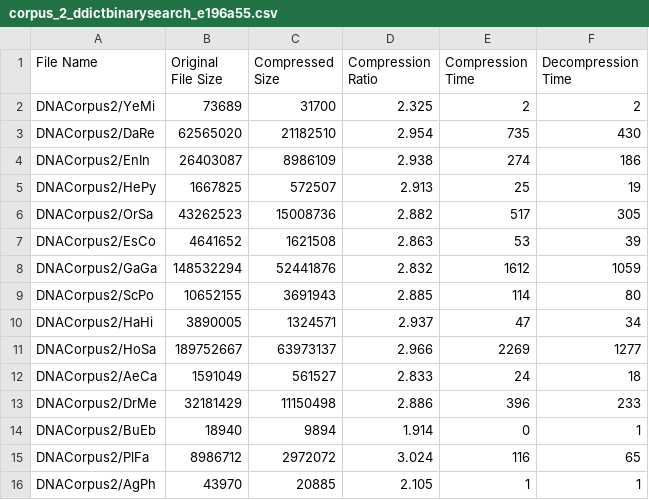
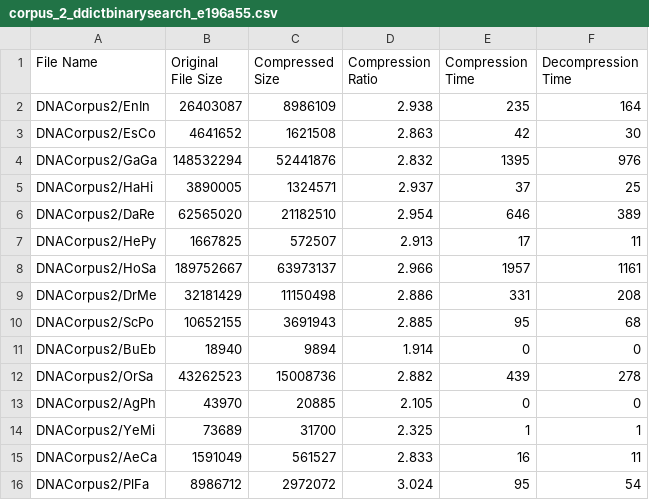
Before and after one commit to cadencorontzos/lzwfordna, a CSV file: pdf/data/stats/ddict/corpus_2_ddictbinarysearch_e196a55.csv, drawn as a sheet.

Commit message:
redid bs stats on AMD

```diff
--- a/pdf/data/stats/ddict/corpus_2_ddictbinarysearch_e196a55.csv
+++ b/pdf/data/stats/ddict/corpus_2_ddictbinarysearch_e196a55.csv
@@ -1,16 +1,16 @@
 File Name,Original File Size,Compressed Size,Compression Ratio,Compression Time,Decompression Time
-DNACorpus2/YeMi,73689,31700,2.325,2,2
-DNACorpus2/DaRe,62565020,21182510,2.954,735,430
-DNACorpus2/EnIn,26403087,8986109,2.938,274,186
-DNACorpus2/HePy,1667825,572507,2.913,25,19
-DNACorpus2/OrSa,43262523,15008736,2.882,517,305
-DNACorpus2/EsCo,4641652,1621508,2.863,53,39
-DNACorpus2/GaGa,148532294,52441876,2.832,1612,1059
-DNACorpus2/ScPo,10652155,3691943,2.885,114,80
-DNACorpus2/HaHi,3890005,1324571,2.937,47,34
-DNACorpus2/HoSa,189752667,63973137,2.966,2269,1277
-DNACorpus2/AeCa,1591049,561527,2.833,24,18
-DNACorpus2/DrMe,32181429,11150498,2.886,396,233
-DNACorpus2/BuEb,18940,9894,1.914,0,1
-DNACorpus2/PlFa,8986712,2972072,3.024,116,65
-DNACorpus2/AgPh,43970,20885,2.105,1,1
+DNACorpus2/EnIn,26403087,8986109,2.938,235,164
+DNACorpus2/EsCo,4641652,1621508,2.863,42,30
+DNACorpus2/GaGa,148532294,52441876,2.832,1395,976
+DNACorpus2/HaHi,3890005,1324571,2.937,37,25
+DNACorpus2/DaRe,62565020,21182510,2.954,646,389
+DNACorpus2/HePy,1667825,572507,2.913,17,11
+DNACorpus2/HoSa,189752667,63973137,2.966,1957,1161
+DNACorpus2/DrMe,32181429,11150498,2.886,331,208
+DNACorpus2/ScPo,10652155,3691943,2.885,95,68
+DNACorpus2/BuEb,18940,9894,1.914,0,0
+DNACorpus2/OrSa,43262523,15008736,2.882,439,278
+DNACorpus2/AgPh,43970,20885,2.105,0,0
+DNACorpus2/YeMi,73689,31700,2.325,1,1
+DNACorpus2/AeCa,1591049,561527,2.833,16,11
+DNACorpus2/PlFa,8986712,2972072,3.024,95,54
```
Also changed, not shown: pdf/data/stats/ddict/corpus_1_ddictbinarysearch_e196a55.csv.
